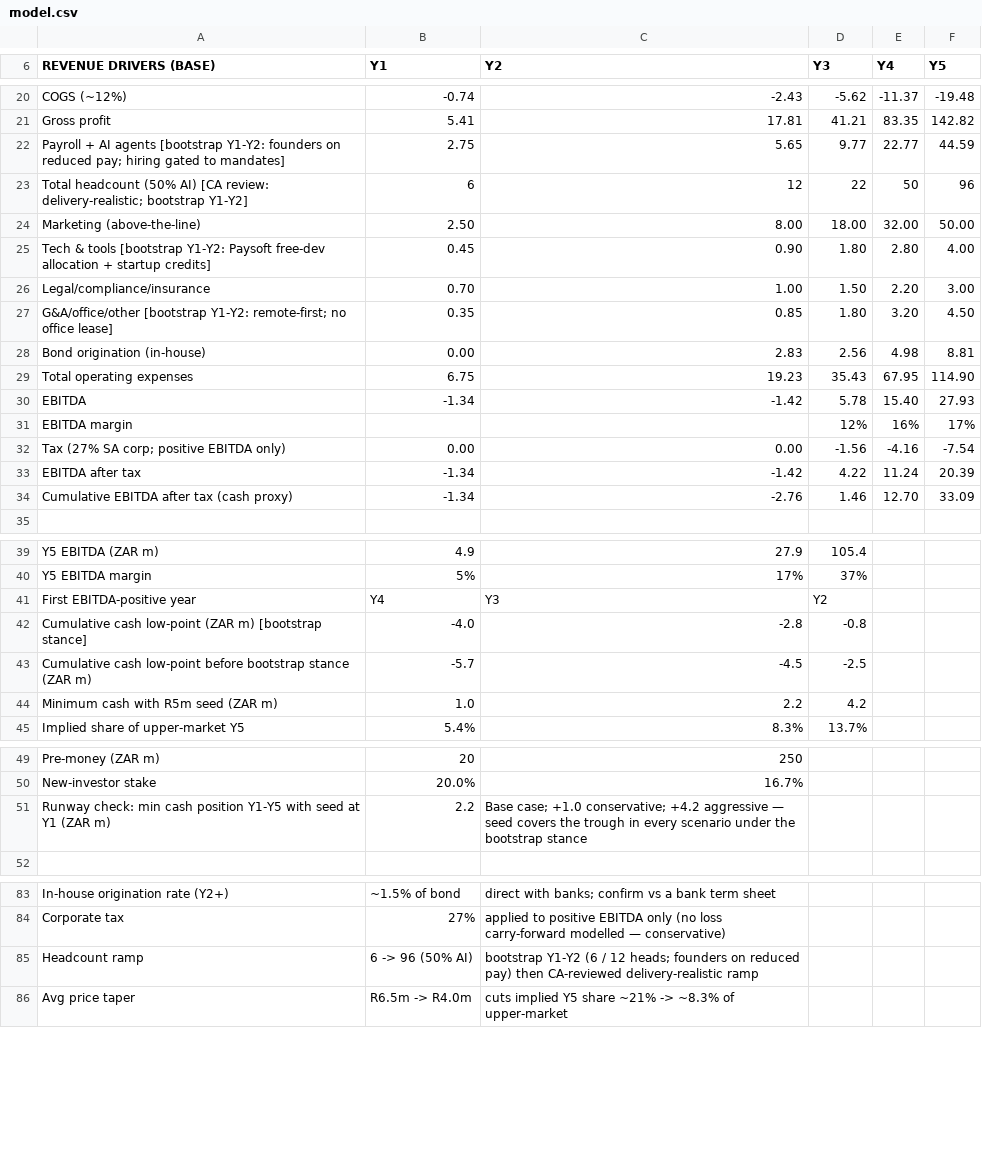
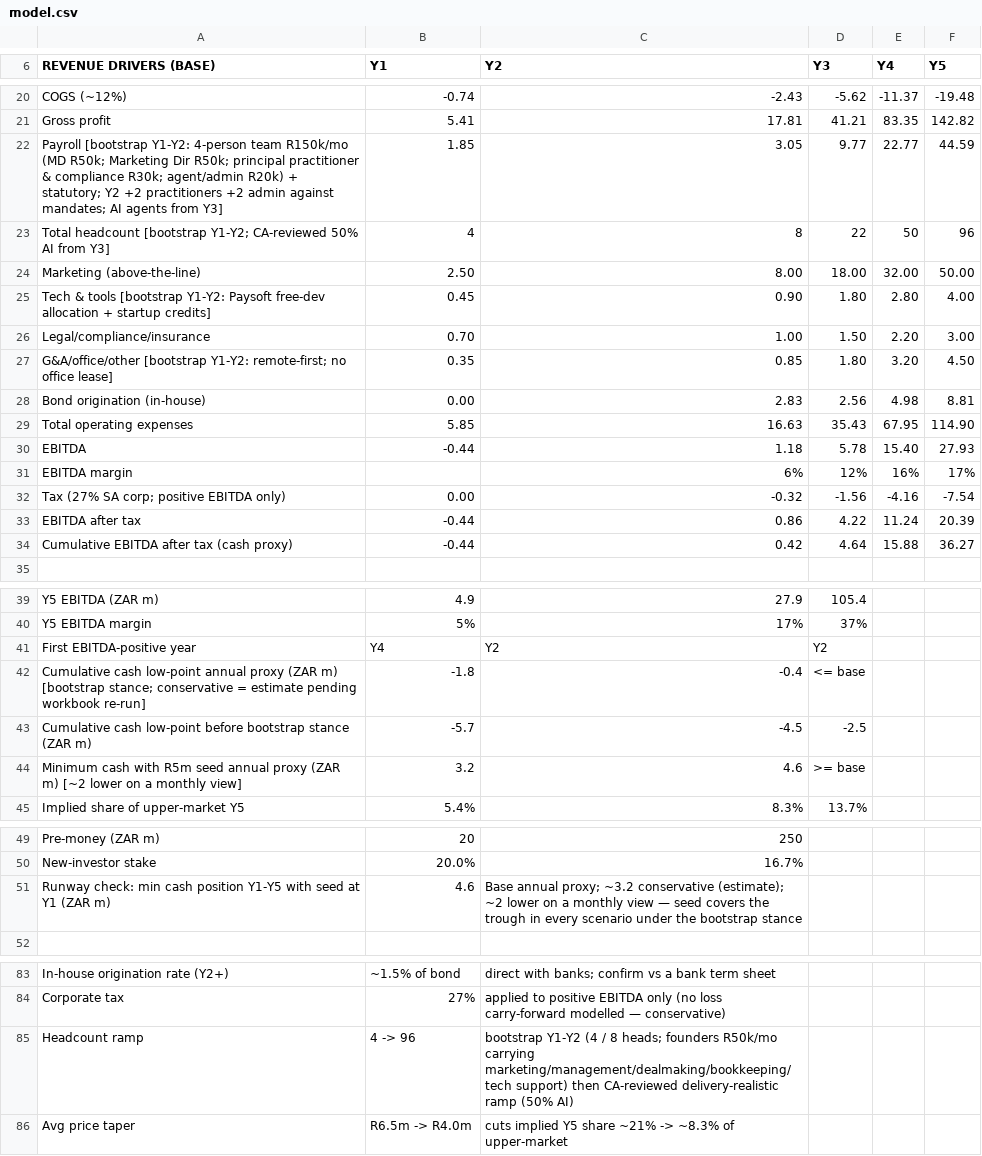
Before and after one commit to getluckyjo/SoldDirect, a CSV file: docs/dataroom/model.csv, drawn as a sheet; only a part is shown, gaps mark what is left out.

```diff
--- a/docs/dataroom/model.csv
+++ b/docs/dataroom/model.csv
@@ -21,4 +21,4 @@ COGS (~12%),-0.74,-2.43,-5.62,-11.37,-19.48,
 Gross profit,5.41,17.81,41.21,83.35,142.82,
-Payroll + AI agents [bootstrap Y1-Y2: founders on reduced pay; hiring gated to mandates],2.75,5.65,9.77,22.77,44.59,
-Total headcount (50% AI) [CA review: delivery-realistic; bootstrap Y1-Y2],6,12,22,50,96,
+Payroll [bootstrap Y1-Y2: 4-person team R150k/mo (MD R50k; Marketing Dir R50k; principal practitioner & compliance R30k; agent/admin R20k) + statutory; Y2 +2 practitioners +2 admin against mandates; AI agents from Y3],1.85,3.05,9.77,22.77,44.59,
+Total headcount [bootstrap Y1-Y2; CA-reviewed 50% AI from Y3],4,8,22,50,96,
 Marketing (above-the-line),2.50,8.00,18.00,32.00,50.00,
@@ -28,8 +28,8 @@ G&A/office/other [bootstrap Y1-Y2: remote-first; no office lease],0.35,0.85,1.80
 Bond origination (in-house),0.00,2.83,2.56,4.98,8.81,
-Total operating expenses,6.75,19.23,35.43,67.95,114.90,
-EBITDA,-1.34,-1.42,5.78,15.40,27.93,
-EBITDA margin,,,12%,16%,17%,
-Tax (27% SA corp; positive EBITDA only),0.00,0.00,-1.56,-4.16,-7.54,
-EBITDA after tax,-1.34,-1.42,4.22,11.24,20.39,
-Cumulative EBITDA after tax (cash proxy),-1.34,-2.76,1.46,12.70,33.09,
+Total operating expenses,5.85,16.63,35.43,67.95,114.90,
+EBITDA,-0.44,1.18,5.78,15.40,27.93,
+EBITDA margin,,6%,12%,16%,17%,
+Tax (27% SA corp; positive EBITDA only),0.00,-0.32,-1.56,-4.16,-7.54,
+EBITDA after tax,-0.44,0.86,4.22,11.24,20.39,
+Cumulative EBITDA after tax (cash proxy),-0.44,0.42,4.64,15.88,36.27,
 ,,,,,,
@@ -40,6 +40,6 @@ Y5 EBITDA (ZAR m),4.9,27.9,105.4,,,
 Y5 EBITDA margin,5%,17%,37%,,,
-First EBITDA-positive year,Y4,Y3,Y2,,,
-Cumulative cash low-point (ZAR m) [bootstrap stance],-4.0,-2.8,-0.8,,,
+First EBITDA-positive year,Y4,Y2,Y2,,,
+Cumulative cash low-point annual proxy (ZAR m) [bootstrap stance; conservative = estimate pending workbook re-run],-1.8,-0.4,<= base,,,
 Cumulative cash low-point before bootstrap stance (ZAR m),-5.7,-4.5,-2.5,,,
-Minimum cash with R5m seed (ZAR m),1.0,2.2,4.2,,,
+Minimum cash with R5m seed annual proxy (ZAR m) [~2 lower on a monthly view],3.2,4.6,>= base,,,
 Implied share of upper-market Y5,5.4%,8.3%,13.7%,,,
@@ -50,3 +50,3 @@ Pre-money (ZAR m),20,250,,,,
 New-investor stake,20.0%,16.7%,,,,
-Runway check: min cash position Y1-Y5 with seed at Y1 (ZAR m),2.2,Base case; +1.0 conservative; +4.2 aggressive — seed covers the trough in every scenario under the bootstrap stance,,,,
+Runway check: min cash position Y1-Y5 with seed at Y1 (ZAR m),4.6,Base annual proxy; ~3.2 conservative (estimate); ~2 lower on a monthly view — seed covers the trough in every scenario under the bootstrap stance,,,,
 ,,,,,,
@@ -84,3 +84,3 @@ In-house origination rate (Y2+),~1.5% of bond,direct with banks; confirm vs a ba
 Corporate tax,27%,applied to positive EBITDA only (no loss carry-forward modelled — conservative),,,,
-Headcount ramp,6 -> 96 (50% AI),bootstrap Y1-Y2 (6 / 12 heads; founders on reduced pay) then CA-reviewed delivery-realistic ramp,,,,
+Headcount ramp,4 -> 96,bootstrap Y1-Y2 (4 / 8 heads; founders R50k/mo carrying marketing/management/dealmaking/bookkeeping/tech support) then CA-reviewed delivery-realistic ramp (50% AI),,,,
 Avg price taper,R6.5m -> R4.0m,cuts implied Y5 share ~21% -> ~8.3% of upper-market,,,,
```
Also changed, not shown: 10 other files.
